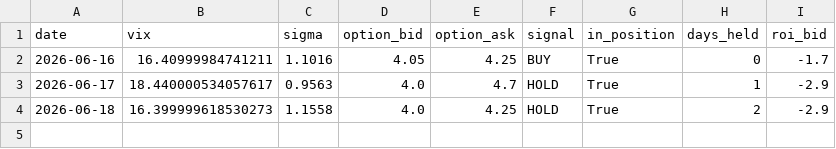
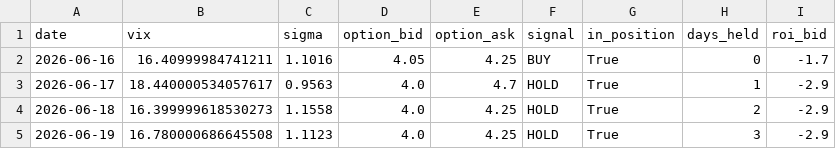
Before and after one commit to laimanto/vix, a CSV file: data/daily_log.csv, drawn as a sheet; the diff names each change by its address in the sheet, - before the commit and + after, or states it on an @@ line.

```diff
--- a/data/daily_log.csv
+++ b/data/daily_log.csv
+row 5: 2026-06-19 | 16.780000686645508 | 1.1123 | 4.0 | 4.25 | HOLD | True | 3 | -2.9
```
Also changed, not shown: data/option_price.csv, 2 other files.
